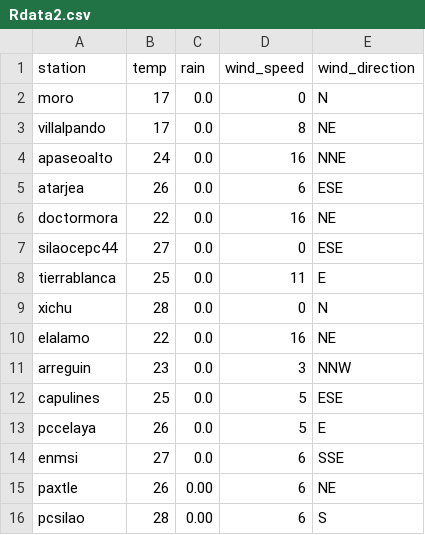
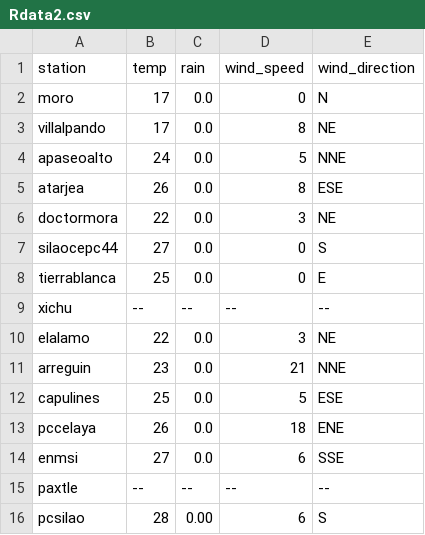
Before and after one commit to EliaquimATPC/test_appsheet-_connect, a CSV file: Rdata2.csv, drawn as a sheet.

Commit message:
Actualizacion de clima ESP32

```diff
--- a/Rdata2.csv
+++ b/Rdata2.csv
@@ -3,14 +3,14 @@ moro,17,0.0,0,N
 villalpando,17,0.0,8,NE
-apaseoalto,24,0.0,16,NNE
-atarjea,26,0.0,6,ESE
-doctormora,22,0.0,16,NE
-silaocepc44,27,0.0,0,ESE
-tierrablanca,25,0.0,11,E
-xichu,28,0.0,0,N
-elalamo,22,0.0,16,NE
-arreguin,23,0.0,3,NNW
+apaseoalto,24,0.0,5,NNE
+atarjea,26,0.0,8,ESE
+doctormora,22,0.0,3,NE
+silaocepc44,27,0.0,0,S
+tierrablanca,25,0.0,0,E
+xichu,--,--,--,--
+elalamo,22,0.0,3,NE
+arreguin,23,0.0,21,NNE
 capulines,25,0.0,5,ESE
-pccelaya,26,0.0,5,E
+pccelaya,26,0.0,18,ENE
 enmsi,27,0.0,6,SSE
-paxtle,26,0.00,6,NE
+paxtle,--,--,--,--
 pcsilao,28,0.00,6,S
```
